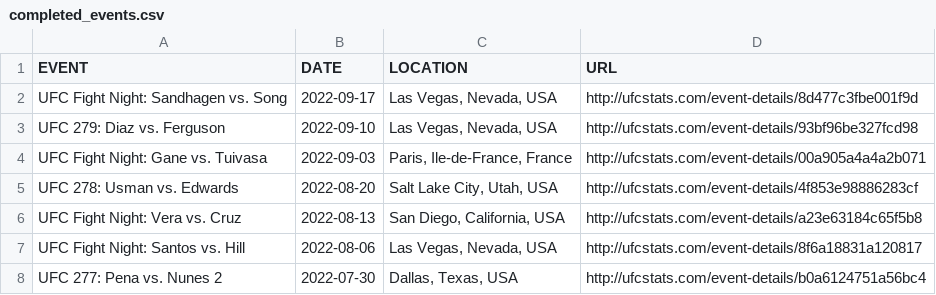
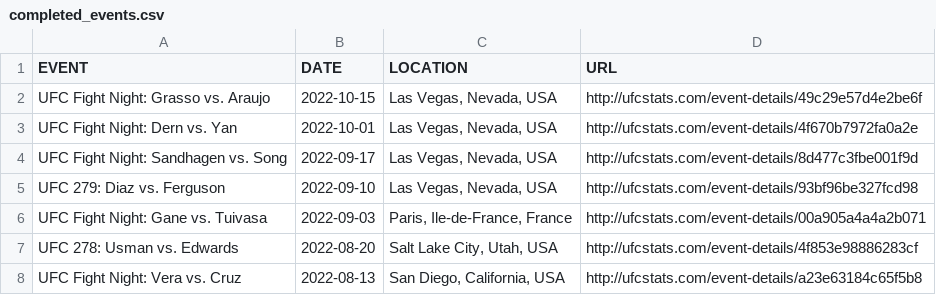
Before and after one commit to aastopher/Intelligent_Asynchronous_Web_Scraper, a CSV file: data/completed_events.csv, drawn as a sheet; only a part is shown; the shorter side is filled out with more unchanged rows; the diff names each change by its address in the sheet, - before the commit and + after, or states it on an @@ line.

```diff
--- a/data/completed_events.csv
+++ b/data/completed_events.csv
+row 2: UFC Fight Night: Grasso vs. Araujo | 2022-10-15 | Las Vegas, Nevada, USA | http://ufcstats.com/event-details/49c29e57d4e2be6f
+row 3: UFC Fight Night: Dern vs. Yan | 2022-10-01 | Las Vegas, Nevada, USA | http://ufcstats.com/event-details/4f670b7972fa0a2e
```
Also changed, not shown: 1 other file.
